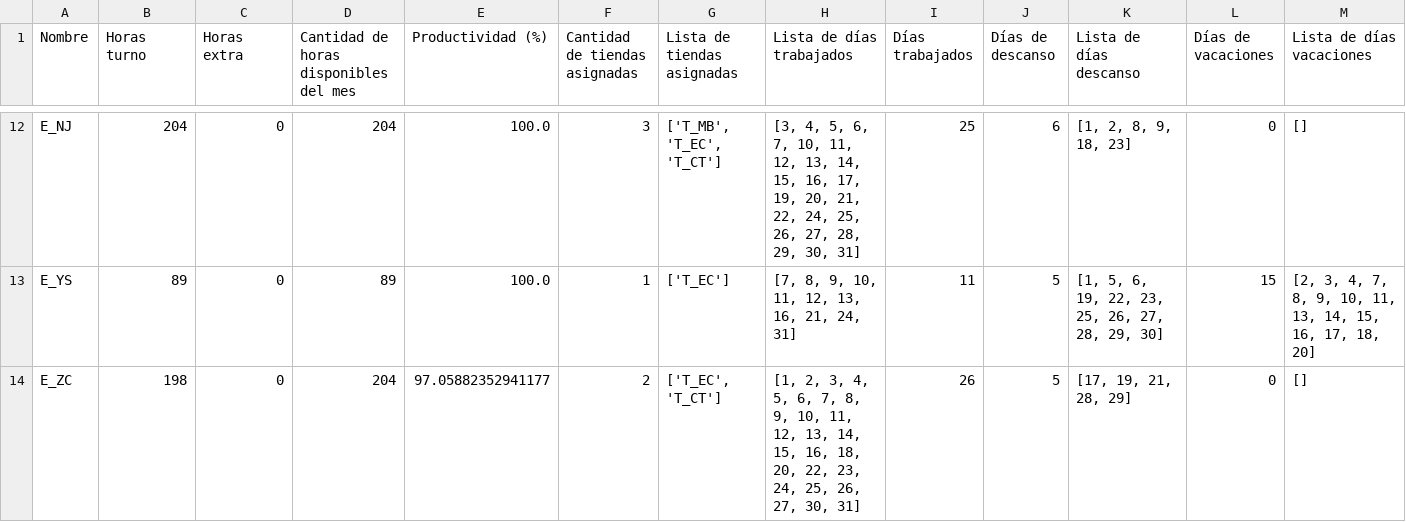
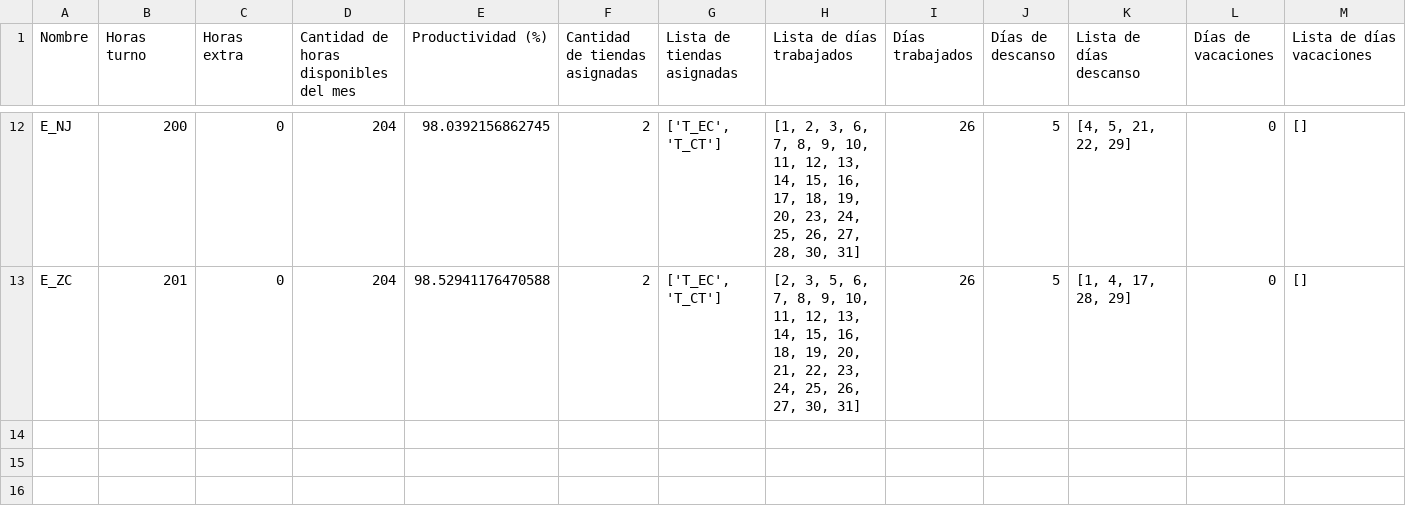
Before and after one commit to LotusZaheer/ExtraHoursOptimization, a CSV file: outputs/horas_por_trabajador.csv, drawn as a sheet; only a part is shown, gaps mark what is left out; removed rows and columns are numbered as before the commit, all else as after; rows hold the shown columns only; the diff covers the shown part only; the diff names each change by its address in the sheet, - before the commit and + after, or states it on an @@ line.

```diff
--- a/outputs/horas_por_trabajador.csv
+++ b/outputs/horas_por_trabajador.csv
-B12 (Horas turno): 204
+B12 (Horas turno): 200
-E12 (Productividad (%)): 100.0
+E12 (Productividad (%)): 98.0392156862745
-F12 (Cantidad de tiendas asignadas): 3
+F12 (Cantidad de tiendas asignadas): 2
-G12 (Lista de tiendas asignadas): ['T_MB', 'T_EC', 'T_CT']
+G12 (Lista de tiendas asignadas): ['T_EC', 'T_CT']
-H12 (Lista de días trabajados): [3, 4, 5, 6, 7, 10, 11, 12, 13, 14, 15, 16, 17, 19, 20, 21, 22, 24, 25, 26, 27, 28, 29, 30, 31]
+H12 (Lista de días trabajados): [1, 2, 3, 6, 7, 8, 9, 10, 11, 12, 13, 14, 15, 16, 17, 18, 19, 20, 23, 24, 25, 26, 27, 28, 30, 31]
-I12 (Días trabajados): 25
+I12 (Días trabajados): 26
-J12 (Días de descanso): 6
+J12 (Días de descanso): 5
-K12 (Lista de días descanso): [1, 2, 8, 9, 18, 23]
+K12 (Lista de días descanso): [4, 5, 21, 22, 29]
-row 13: E_YS | 89 | 0 | 89 | 100.0 | 1 | ['T_EC'] | [7, 8, 9, 10, 11, 12, 13, 16, 21, 24, 31] | 11 | 5 | [1, 5, 6, 19, 22, 23, 25, 26, 27, 28, 29, 30] | 15 | [2, 3, 4, 7, 8, 9, 10, 11, 13, 14, 15, 16, 17, 18, 20]
-B13 (Horas turno): 198
+B13 (Horas turno): 201
-E13 (Productividad (%)): 97.05882352941177
+E13 (Productividad (%)): 98.52941176470588
-H13 (Lista de días trabajados): [1, 2, 3, 4, 5, 6, 7, 8, 9, 10, 11, 12, 13, 14, 15, 16, 18, 20, 22, 23,…
+H13 (Lista de días trabajados): [2, 3, 5, 6, 7, 8, 9, 10, 11, 12, 13, 14, 15, 16, 18, 19, 20, 21, 22, 23,…
-K13 (Lista de días descanso): [17, 19, 21, 28, 29]
+K13 (Lista de días descanso): [1, 4, 17, 28, 29]
```
Also changed, not shown: 58 edited cells elsewhere in this file, outputs/asignacion_turnos.csv, outputs/horas_por_tienda.csv, 2 other files.
